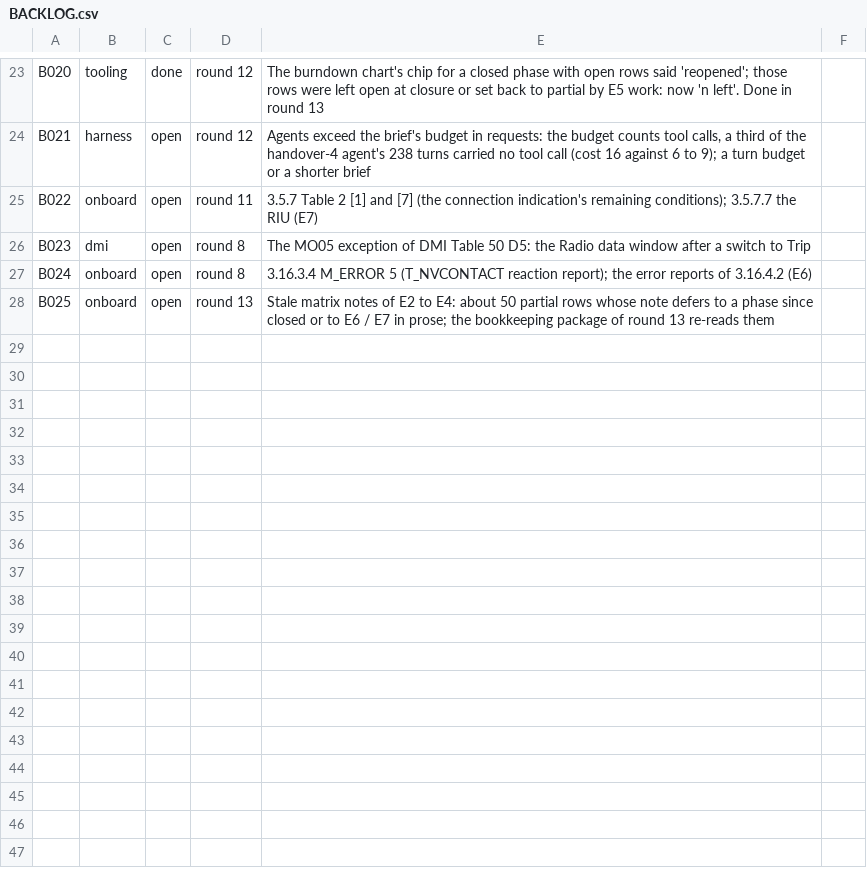
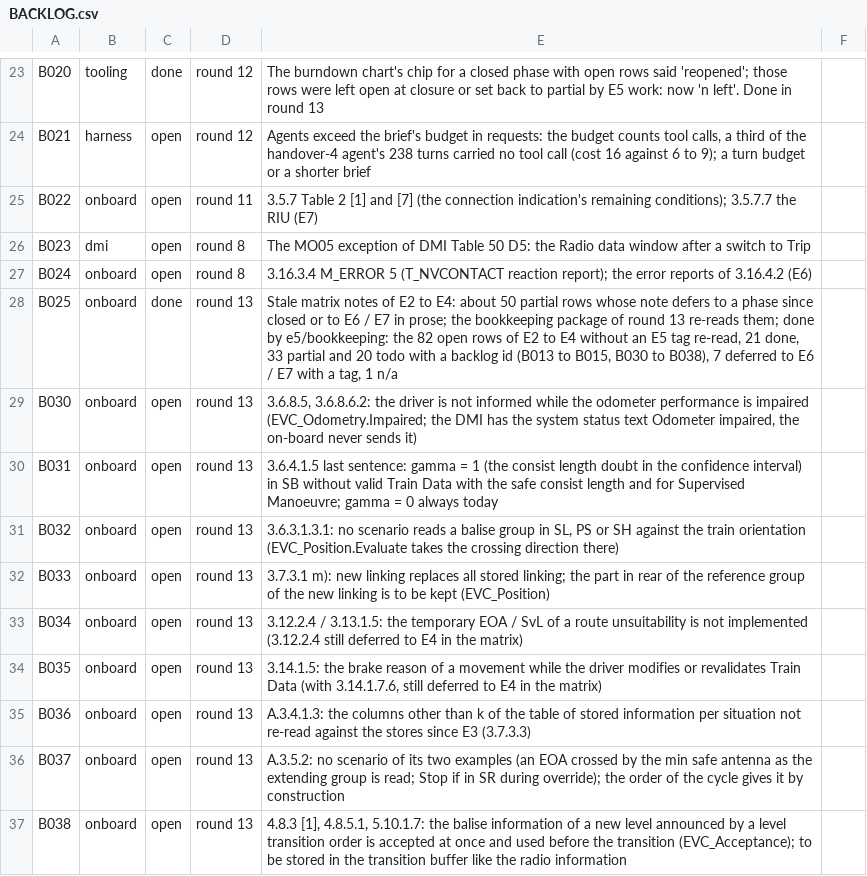
Before and after one commit to milanredele/etcs-dmi, a CSV file: doc/BACKLOG.csv, drawn as a sheet; only a part is shown, gaps mark what is left out.

```diff
--- a/doc/BACKLOG.csv
+++ b/doc/BACKLOG.csv
@@ -27,2 +27,11 @@ B023,dmi,open,round 8,"The MO05 exception of DMI Table 50 D5: the Radio data win
 B024,onboard,open,round 8,"3.16.3.4 M_ERROR 5 (T_NVCONTACT reaction report); the error reports of 3.16.4.2 (E6)"
-B025,onboard,open,round 13,"Stale matrix notes of E2 to E4: about 50 partial rows whose note defers to a phase since closed or to E6 / E7 in prose; the bookkeeping package of round 13 re-reads them"
+B025,onboard,done,round 13,"Stale matrix notes of E2 to E4: about 50 partial rows whose note defers to a phase since closed or to E6 / E7 in prose; the bookkeeping package of round 13 re-reads them; done by e5/bookkeeping: the 82 open rows of E2 to E4 without an E5 tag re-read, 21 done, 33 partial and 20 todo with a backlog id (B013 to B015, B030 to B038), 7 deferred to E6 / E7 with a tag, 1 n/a"
+B030,onboard,open,round 13,"3.6.8.5, 3.6.8.6.2: the driver is not informed while the odometer performance is impaired (EVC_Odometry.Impaired; the DMI has the system status text Odometer impaired, the on-board never sends it)"
+B031,onboard,open,round 13,"3.6.4.1.5 last sentence: gamma = 1 (the consist length doubt in the confidence interval) in SB without valid Train Data with the safe consist length and for Supervised Manoeuvre; gamma = 0 always today"
+B032,onboard,open,round 13,"3.6.3.1.3.1: no scenario reads a balise group in SL, PS or SH against the train orientation (EVC_Position.Evaluate takes the crossing direction there)"
+B033,onboard,open,round 13,"3.7.3.1 m): new linking replaces all stored linking; the part in rear of the reference group of the new linking is to be kept (EVC_Position)"
+B034,onboard,open,round 13,"3.12.2.4 / 3.13.1.5: the temporary EOA / SvL of a route unsuitability is not implemented (3.12.2.4 still deferred to E4 in the matrix)"
+B035,onboard,open,round 13,"3.14.1.5: the brake reason of a movement while the driver modifies or revalidates Train Data (with 3.14.1.7.6, still deferred to E4 in the matrix)"
+B036,onboard,open,round 13,"A.3.4.1.3: the columns other than k of the table of stored information per situation not re-read against the stores since E3 (3.7.3.3)"
+B037,onboard,open,round 13,"A.3.5.2: no scenario of its two examples (an EOA crossed by the min safe antenna as the extending group is read; Stop if in SR during override); the order of the cycle gives it by construction"
+B038,onboard,open,round 13,"4.8.3 [1], 4.8.5.1, 5.10.1.7: the balise information of a new level announced by a level transition order is accepted at once and used before the transition (EVC_Acceptance); to be stored in the transition buffer like the radio information"
```
Also changed, not shown: 1 other file.
